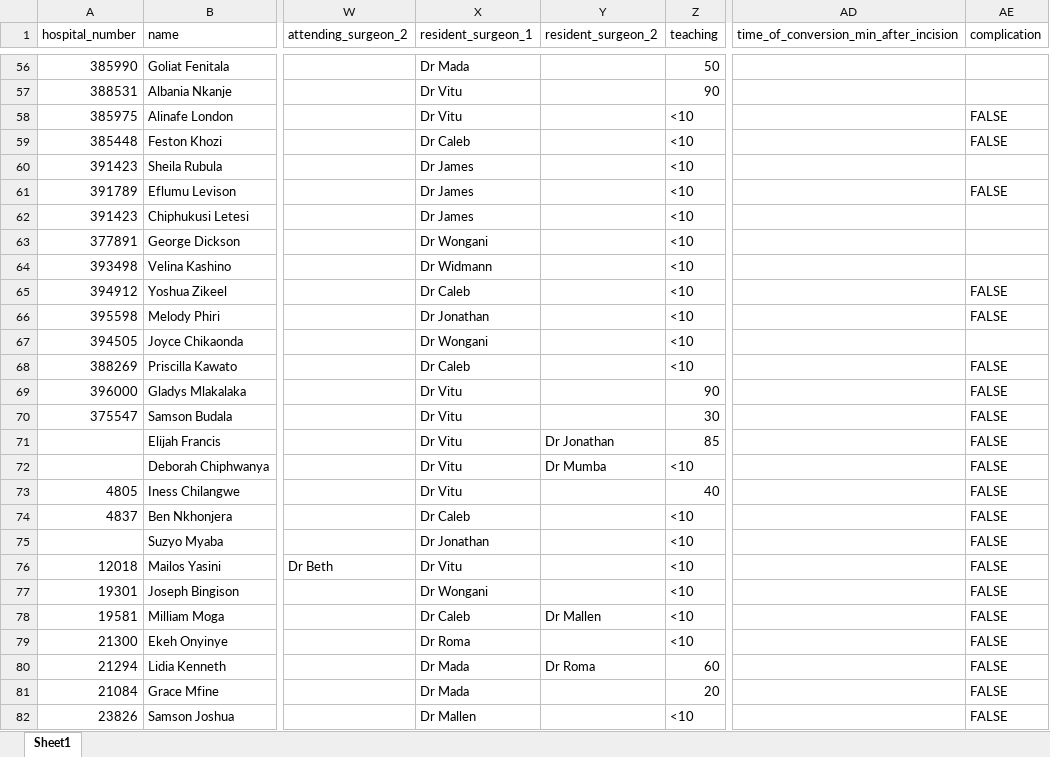
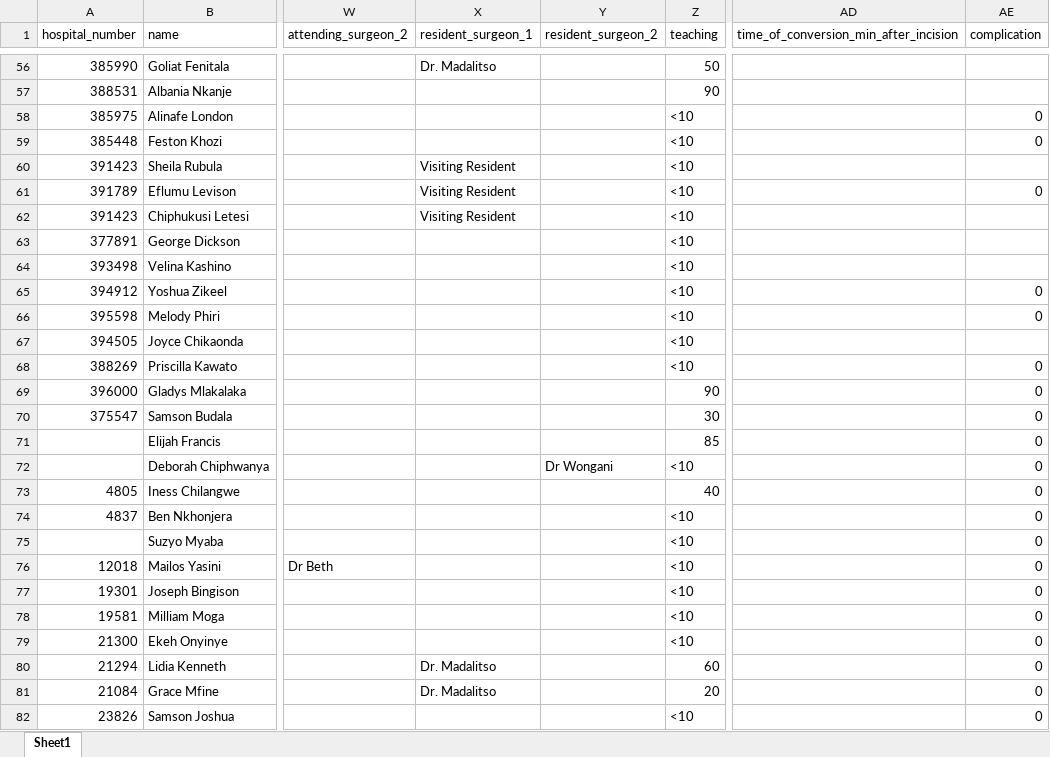
Before and after one commit to mat2m10/nkhoma, an Excel workbook: notebooks/laparoscopy_cleaned.xlsx, sheet Sheet1, drawn as a sheet; only a part is shown, gaps mark what is left out; values as stored, in another font and other column widths than the file's, no cell formats; the diff covers the shown part only; the diff names each change by its address in the sheet, - before the commit and + after, or states it on an @@ line.

```diff
--- a/notebooks/laparoscopy_cleaned.xlsx (sheet Sheet1)
+++ b/notebooks/laparoscopy_cleaned.xlsx (sheet Sheet1)
-X56 (resident_surgeon_1): Dr Mada
+X56 (resident_surgeon_1): Dr. Madalitso
-X57:X58 (resident_surgeon_1): Dr Vitu
+X57:X58 (resident_surgeon_1): (empty)
-AE58:AE59 (complication): FALSE
+AE58:AE59 (complication): 0
-X59 (resident_surgeon_1): Dr Caleb
+X59 (resident_surgeon_1): (empty)
-X60:X62 (resident_surgeon_1): Dr James
+X60:X62 (resident_surgeon_1): Visiting Resident
-AE61 (complication): FALSE
+AE61 (complication): 0
-X63 (resident_surgeon_1): Dr Wongani
+X63 (resident_surgeon_1): (empty)
-X64 (resident_surgeon_1): Dr Widmann
+X64 (resident_surgeon_1): (empty)
-X65 (resident_surgeon_1): Dr Caleb
+X65 (resident_surgeon_1): (empty)
-AE65:AE66 (complication): FALSE
+AE65:AE66 (complication): 0
-X66 (resident_surgeon_1): Dr Jonathan
+X66 (resident_surgeon_1): (empty)
-X67 (resident_surgeon_1): Dr Wongani
+X67 (resident_surgeon_1): (empty)
-X68 (resident_surgeon_1): Dr Caleb
+X68 (resident_surgeon_1): (empty)
-AE68:AE82 (complication): FALSE
+AE68:AE82 (complication): 0
-X69:X73 (resident_surgeon_1): Dr Vitu
+X69:X73 (resident_surgeon_1): (empty)
-Y71 (resident_surgeon_2): Dr Jonathan
+Y71 (resident_surgeon_2): (empty)
-Y72 (resident_surgeon_2): Dr Mumba
+Y72 (resident_surgeon_2): Dr Wongani
-X74 (resident_surgeon_1): Dr Caleb
+X74 (resident_surgeon_1): (empty)
-X75 (resident_surgeon_1): Dr Jonathan
+X75 (resident_surgeon_1): (empty)
-X76 (resident_surgeon_1): Dr Vitu
+X76 (resident_surgeon_1): (empty)
-X77 (resident_surgeon_1): Dr Wongani
+X77 (resident_surgeon_1): (empty)
-X78 (resident_surgeon_1): Dr Caleb
+X78 (resident_surgeon_1): (empty)
-Y78 (resident_surgeon_2): Dr Mallen
+Y78 (resident_surgeon_2): (empty)
-X79 (resident_surgeon_1): Dr Roma
+X79 (resident_surgeon_1): (empty)
-X80:X81 (resident_surgeon_1): Dr Mada
+X80:X81 (resident_surgeon_1): Dr. Madalitso
-Y80 (resident_surgeon_2): Dr Roma
+Y80 (resident_surgeon_2): (empty)
-X82 (resident_surgeon_1): Dr Mallen
+X82 (resident_surgeon_1): (empty)
```
Also changed, not shown: 138 edited cells elsewhere in this sheet, cell formats, 28 other files.
